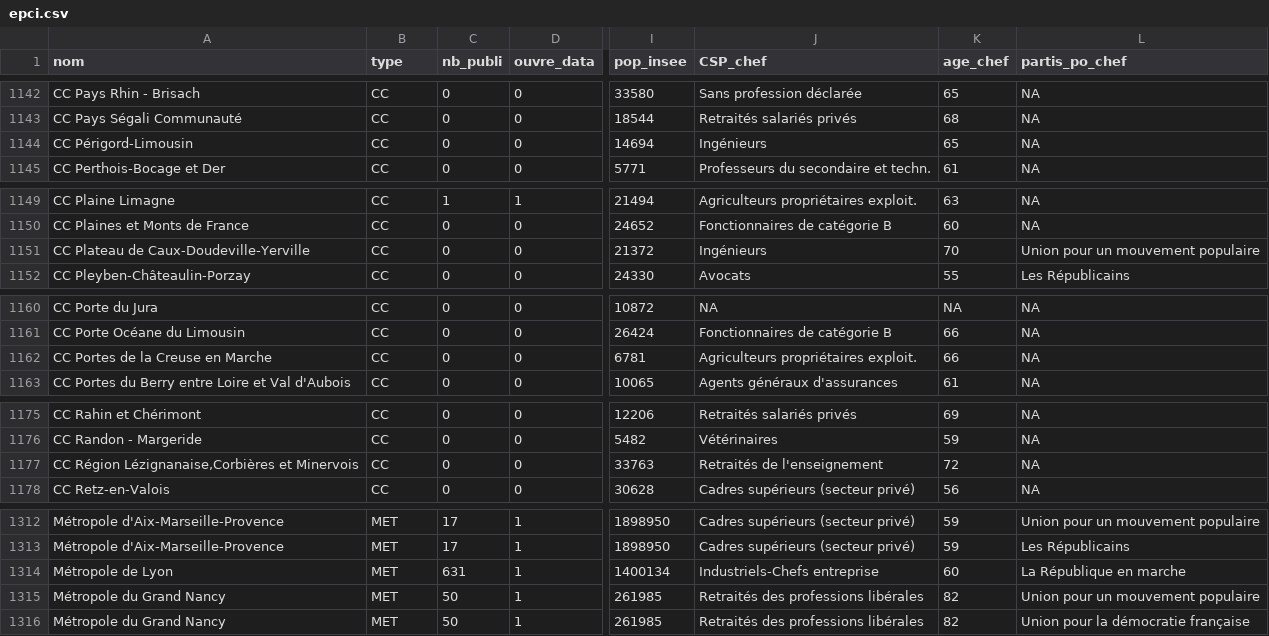
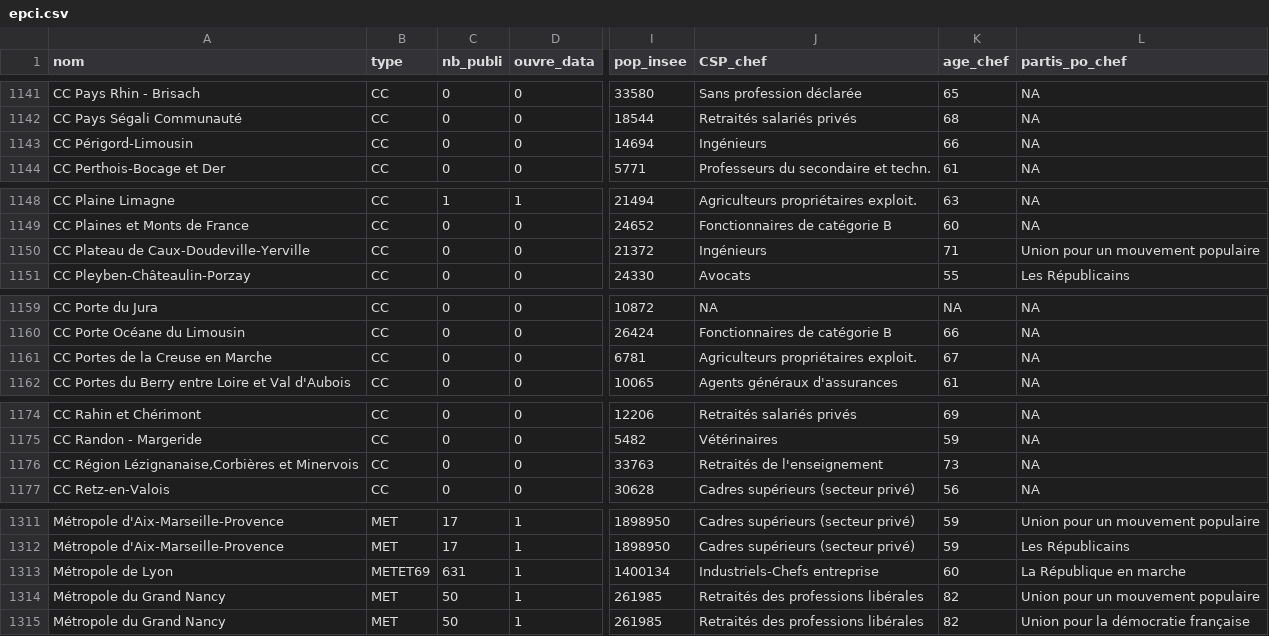
Before and after one commit to DianeThy/ananlyse_situation_opendata, a CSV file: Data/process/epci.csv, drawn as a sheet; only a part is shown, gaps mark what is left out; addresses are those after the commit; the diff covers the shown part only; the diff names each change by its address in the sheet, - before the commit and + after, or states it on an @@ line.

```diff
--- a/Data/process/epci.csv
+++ b/Data/process/epci.csv
-K1143 (age_chef): 65
+K1143 (age_chef): 66
-K1150 (age_chef): 70
+K1150 (age_chef): 71
-K1161 (age_chef): 66
+K1161 (age_chef): 67
-K1176 (age_chef): 72
+K1176 (age_chef): 73
-B1313 (type): MET
+B1313 (type): METET69
```
Also changed, not shown: 1 removed row and 31 edited cells elsewhere in this file, Data/process/departements.csv, Data/process/regions.csv, 2 other files.
